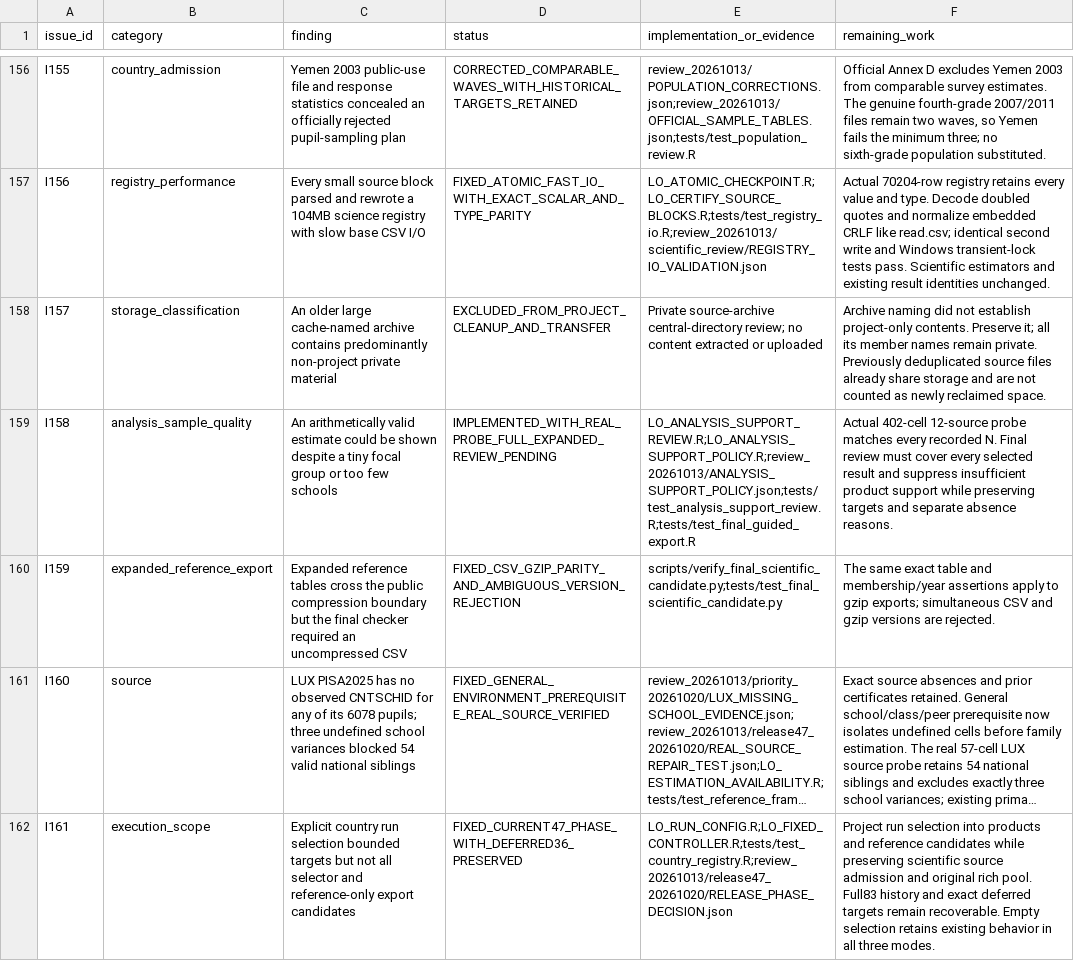
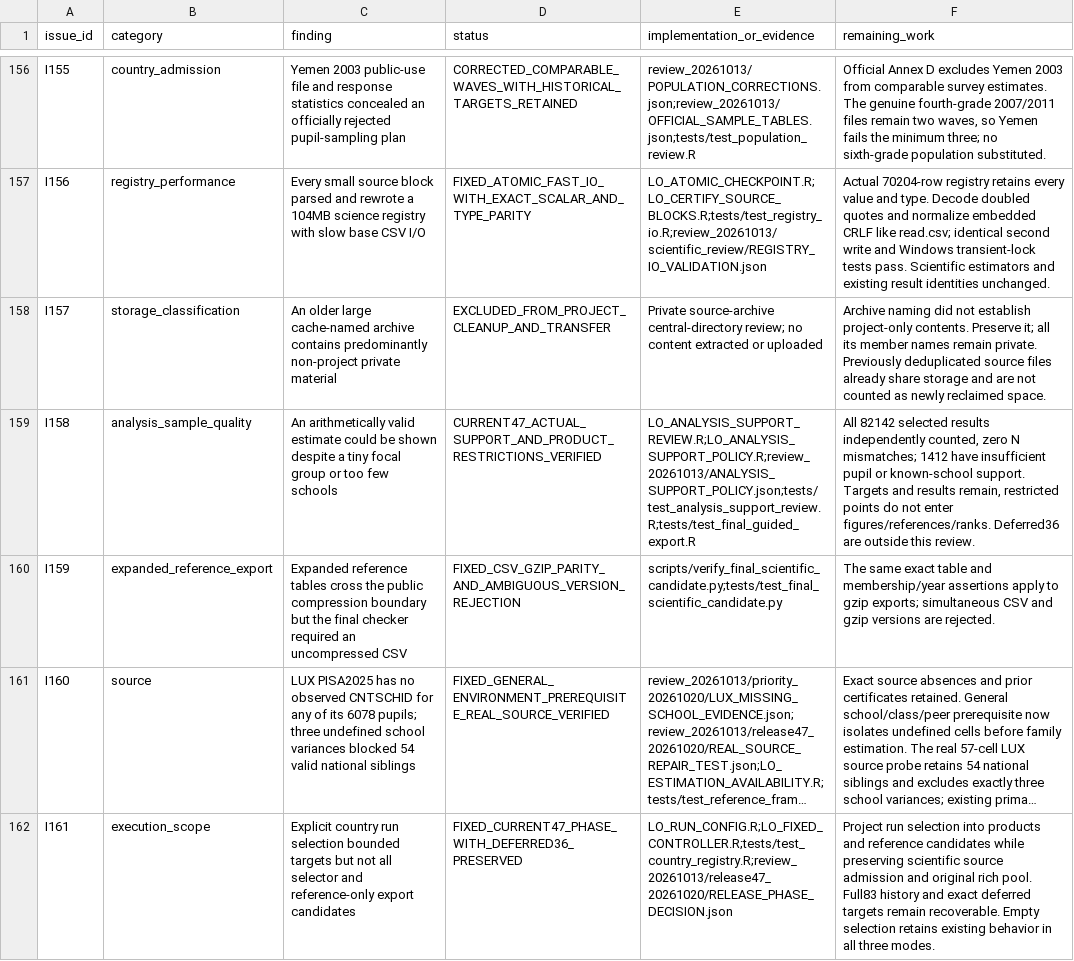
Before and after one commit to Netherlands-Opportunity-Lab/Learning-Outcomes, a CSV file: 06_pipeline/review_20261013/IMPLEMENTATION_ISSUES.csv, drawn as a sheet; only a part is shown, gaps mark what is left out; long unchanged cells end in …; the diff names each change by its address in the sheet, - before the commit and + after, or states it on an @@ line.

```diff
--- a/06_pipeline/review_20261013/IMPLEMENTATION_ISSUES.csv
+++ b/06_pipeline/review_20261013/IMPLEMENTATION_ISSUES.csv
-D159 (status): IMPLEMENTED_WITH_REAL_PROBE_FULL_EXPANDED_REVIEW_PENDING
+D159 (status): CURRENT47_ACTUAL_SUPPORT_AND_PRODUCT_RESTRICTIONS_VERIFIED
-F159 (remaining_work): Actual 402-cell 12-source probe matches every recorded N. Final review must cover every selected result and suppress insufficient product support while preserving targets and separate absence reasons.
+F159 (remaining_work): All 82142 selected results independently counted, zero N mismatches; 1412 have insufficient pupil or known-school support. Targets and results remain, restricted points do not enter figures/references/ranks. Deferred36 are outside this review.
```
Also changed, not shown: 06_pipeline/ACCEPTATIE_EN_VOORTGANG.csv, 06_pipeline/review_20261013/grid_coverage/BY_FAMILY.csv, 49 other files.
